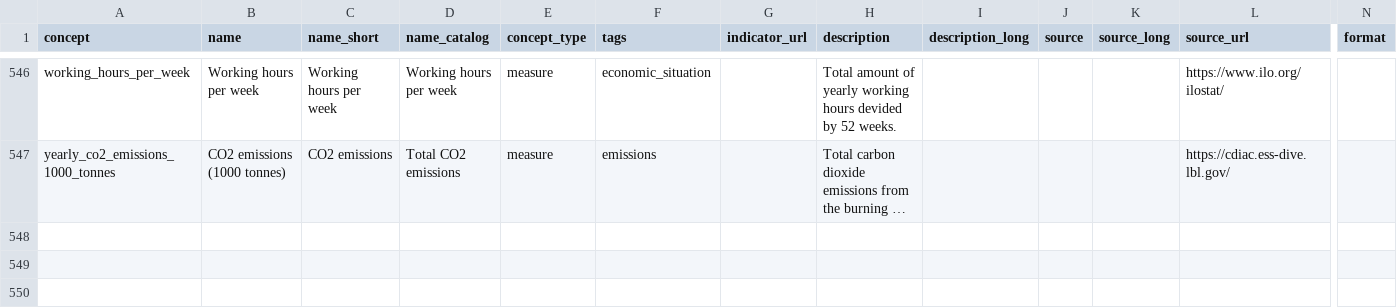
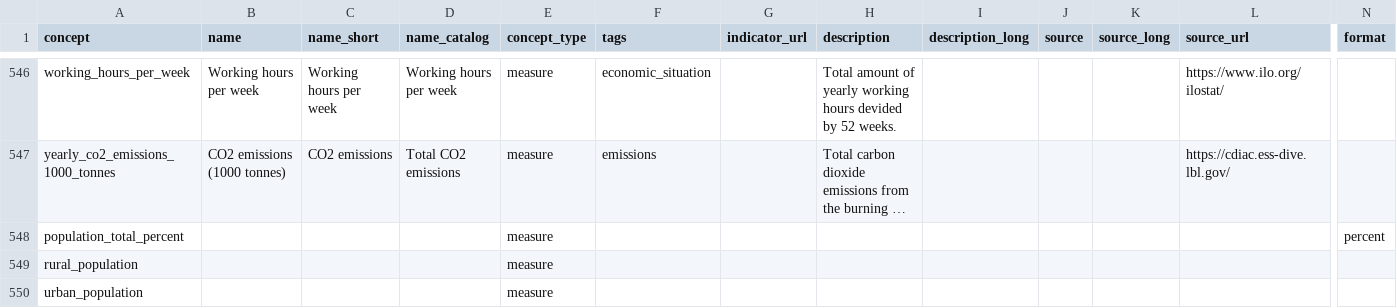
Before and after one commit to open-numbers/ddf--gapminder--ontology, a CSV file: ddf--concepts--continuous.csv, drawn as a sheet; only a part is shown, gaps mark what is left out; long unchanged cells end in …; rows hold the shown columns only; the diff names each change by its address in the sheet, - before the commit and + after, or states it on an @@ line.

Commit message:
new indicators

```diff
--- a/ddf--concepts--continuous.csv
+++ b/ddf--concepts--continuous.csv
+row 548: population_total_percent |  |  |  | measure |  |  |  |  |  |  |  | percent
+row 549: rural_population |  |  |  | measure
+row 550: urban_population |  |  |  | measure
```
